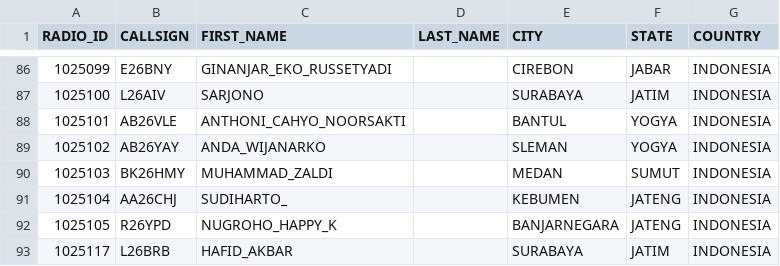
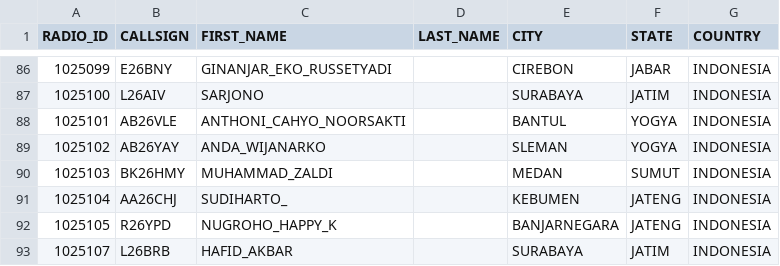
Before and after one commit to tombolptt/KT25ARI, a CSV file: user.csv, drawn as a sheet; only a part is shown, gaps mark what is left out.

Commit message:
Update user.csv

```diff
--- a/user.csv
+++ b/user.csv
@@ -92,2 +92,2 @@ RADIO_ID,CALLSIGN,FIRST_NAME,LAST_NAME,CITY,STATE,COUNTRY
 1025105,R26YPD,NUGROHO_HAPPY_K,,BANJARNEGARA,JATENG,INDONESIA
-1025117,L26BRB,HAFID_AKBAR,,SURABAYA,JATIM,INDONESIA
+1025107,L26BRB,HAFID_AKBAR,,SURABAYA,JATIM,INDONESIA
```
